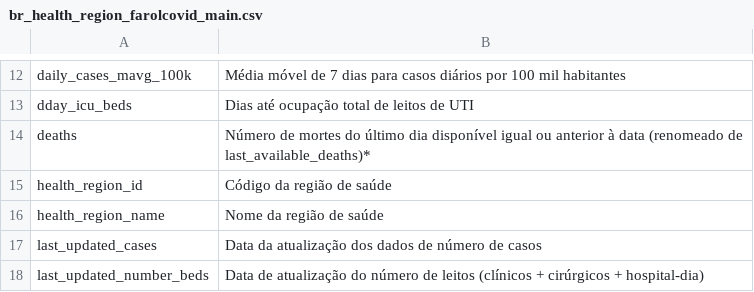
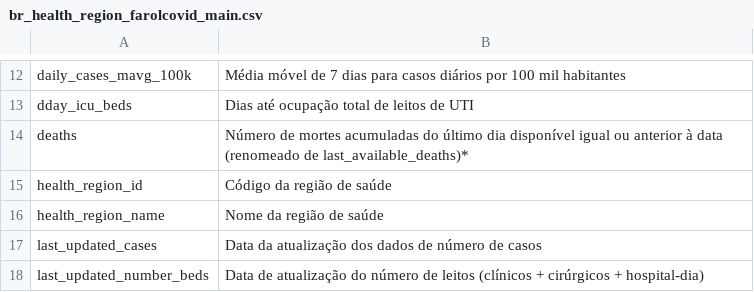
Before and after one commit to ImpulsoGov/coronacidades-datasource, a CSV file: dictionaries/br_health_region_farolcovid_main.csv, drawn as a sheet; only a part is shown, gaps mark what is left out.

```diff
--- a/dictionaries/br_health_region_farolcovid_main.csv
+++ b/dictionaries/br_health_region_farolcovid_main.csv
@@ -13,3 +13,3 @@ daily_cases_mavg_100k, Média móvel de 7 dias para casos diários por 100 mil h
 dday_icu_beds, Dias até ocupação total de leitos de UTI
-deaths, Número de mortes do último dia disponível igual ou anterior à data (renomeado de last_available_deaths)*
+deaths, Número de mortes acumuladas do último dia disponível igual ou anterior à data (renomeado de last_available_deaths)*
 health_region_id, Código da região de saúde
```
Also changed, not shown: dictionaries/br_cities_simulacovid_main.csv, dictionaries/br_states_farolcovid_main.csv, 2 other files.
